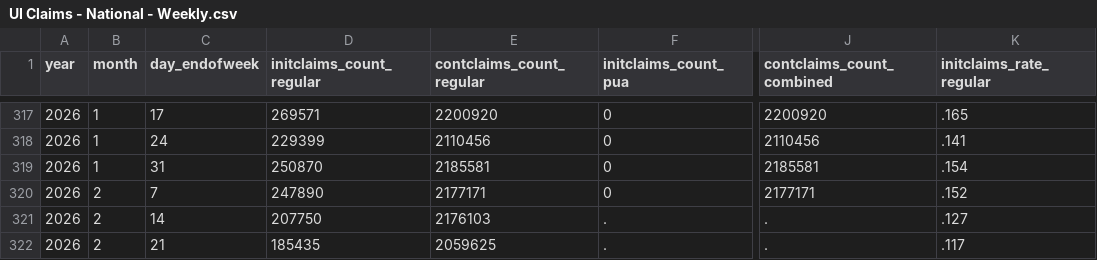
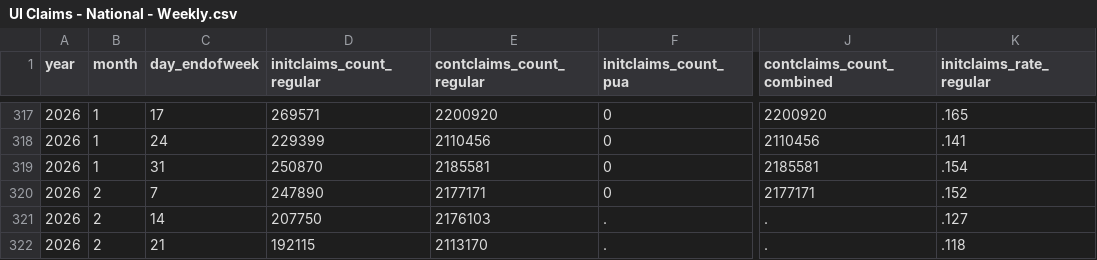
Before and after one commit to OpportunityInsights/EconomicTracker, a CSV file: data/UI Claims - National - Weekly.csv, drawn as a sheet; only a part is shown, gaps mark what is left out; the diff names each change by its address in the sheet, - before the commit and + after, or states it on an @@ line.

```diff
--- a/data/UI Claims - National - Weekly.csv
+++ b/data/UI Claims - National - Weekly.csv
-D322 (initclaims_count_regular): 185435
+D322 (initclaims_count_regular): 192115
-E322 (contclaims_count_regular): 2059625
+E322 (contclaims_count_regular): 2113170
-K322 (initclaims_rate_regular): .117
+K322 (initclaims_rate_regular): .118
```
Also changed, not shown: data/UI Claims - City - Weekly.csv, 1 other file.
